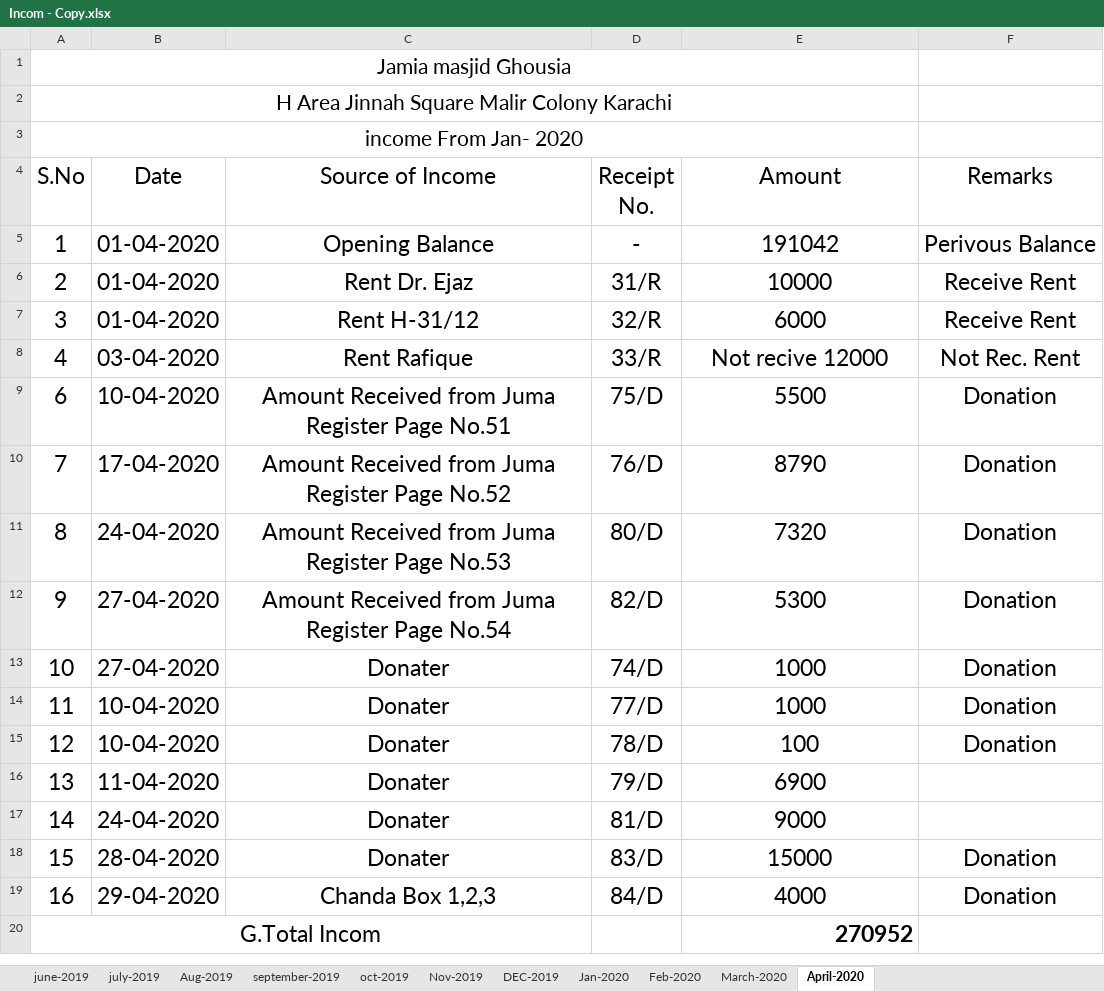
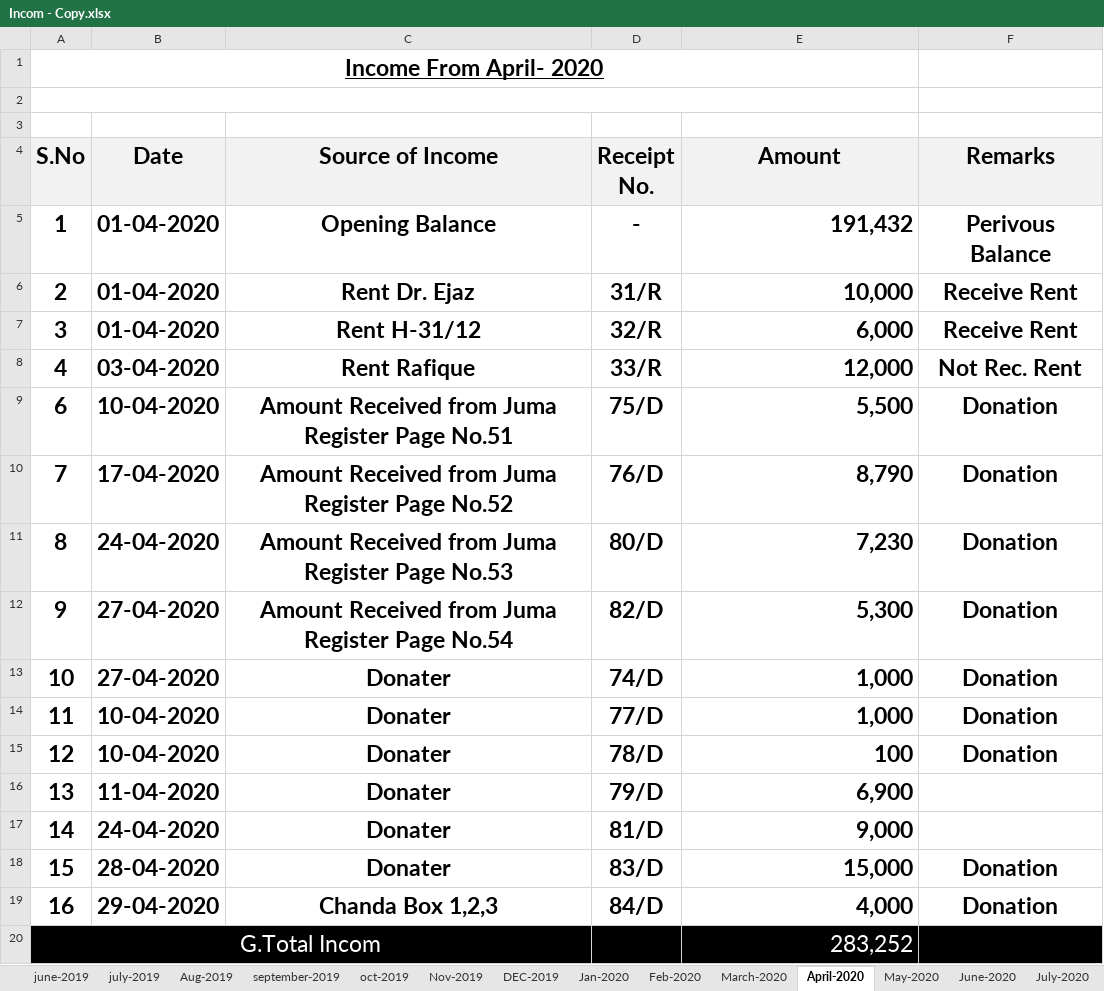
Before and after one commit to MuhammadAffanAli123/Masjid-record, an Excel workbook: Incom - Copy.xlsx, sheet April-2020, drawn as a sheet; values as stored, in another font and other column widths than the file's, no borders; the diff names each change by its address in the sheet, - before the commit and + after, or states it on an @@ line.

Commit message:
'oct_income_2020'

```diff
--- a/Incom - Copy.xlsx (sheet April-2020)
+++ b/Incom - Copy.xlsx (sheet April-2020)
+sheet tab: May-2020
+sheet tab: June-2020
+sheet tab: July-2020
-A1 (S.No): Jamia masjid Ghousia
+A1 (S.No): Income From April- 2020
@@ A1 bold: off → on, underline: off → on, text size: larger @@
-A2 (S.No): H Area Jinnah Square Malir Colony Karachi
+A2 (S.No): (empty)
-A3 (S.No): income From Jan- 2020
+A3 (S.No): (empty)
-A3:E3 merged
-A4:F15 bold: off
+A4:F15 bold: on
-A4:F4 fill: none
+A4:F4 fill: #F2F2F2
-E5 (Amount): 191042
+E5 (Amount): 191,432
-E5:E19 alignment: center
+E5:E19 alignment: right
-E6 (Amount): 10000
+E6 (Amount): 10,000
-E7 (Amount): 6000
+E7 (Amount): 6,000
-E8 (Amount): Not recive 12000
+E8 (Amount): 12,000
-E9 (Amount): 5500
+E9 (Amount): 5,500
-E10 (Amount): 8790
+E10 (Amount): 8,790
-E11 (Amount): 7320
+E11 (Amount): 7,230
-E12 (Amount): 5300
+E12 (Amount): 5,300
-E13:E14 (Amount): 1000
+E13:E14 (Amount): 1,000
-A16:E17 bold: off
+A16:E17 bold: on
-E16 (Amount): 6900
+E16 (Amount): 6,900
-E17 (Amount): 9000
+E17 (Amount): 9,000
-A18:F19 bold: off
+A18:F19 bold: on
-E18 (Amount): 15000
+E18 (Amount): 15,000
-E19 (Amount): 4000
+E19 (Amount): 4,000
-A20:F20 fill: none
+A20:F20 fill: #000000
-A20 text colour: black
+A20 text colour: #FFFFFF
-E20 (Amount): 270952
+E20 (Amount): 283,252
@@ E20 text colour: black → #FFFFFF, bold: on → off @@
```
Also changed, not shown: sheet March-2020, sheet Jan-2020, sheet Feb-2020, other sheet tabs, Expence - Copy.xlsx.
